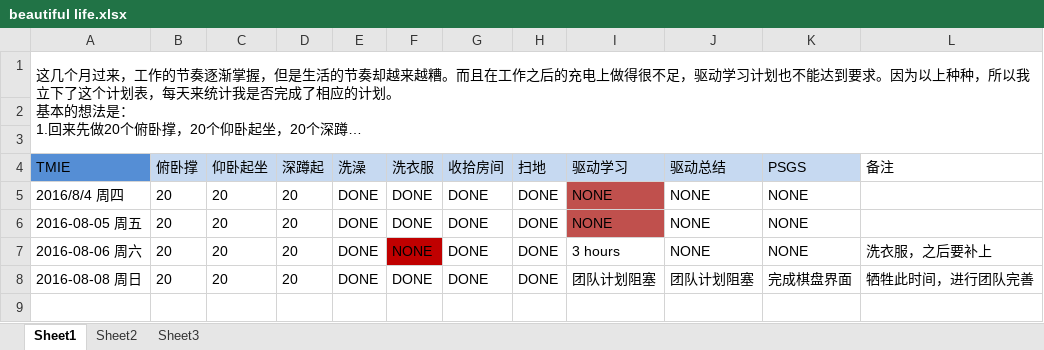
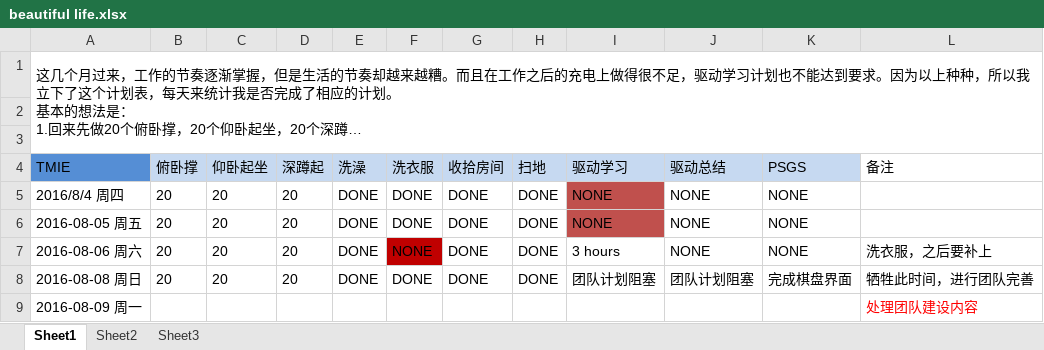
Before and after one commit to OOCC/PlanGIt, an Excel workbook: Personal/xueyu/beautiful life.xlsx, sheet Sheet1, drawn as a sheet; long unchanged cells end in …; values as stored, in another font and other column widths than the file's, no borders; the diff names each change by its address in the sheet, - before the commit and + after, or states it on an @@ line.

Commit message:
【BF】update今日计划完成情况，处理团队内容，无进展。（要想功能强大，还是GIT好用。。）

```diff
--- a/Personal/xueyu/beautiful life.xlsx (sheet Sheet1)
+++ b/Personal/xueyu/beautiful life.xlsx (sheet Sheet1)
+row 9: 2016-08-09 周一 |  |  |  |  |  |  |  |  |  |  | 处理团队建设内容
```
